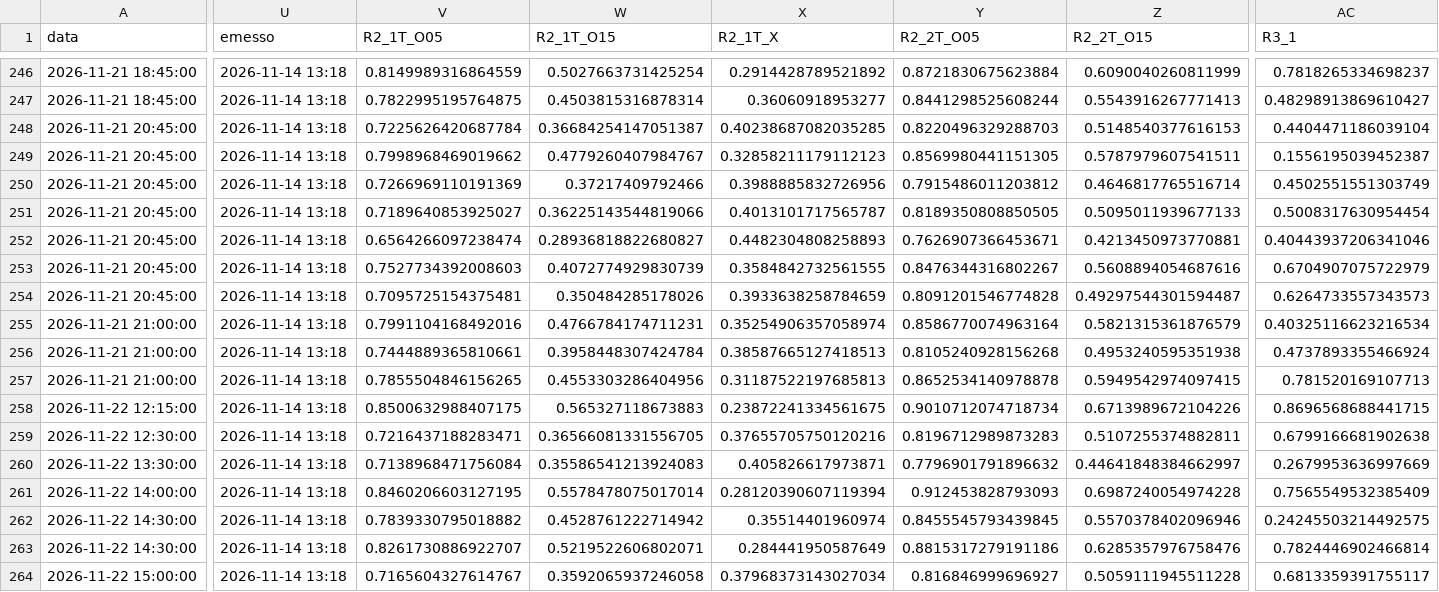
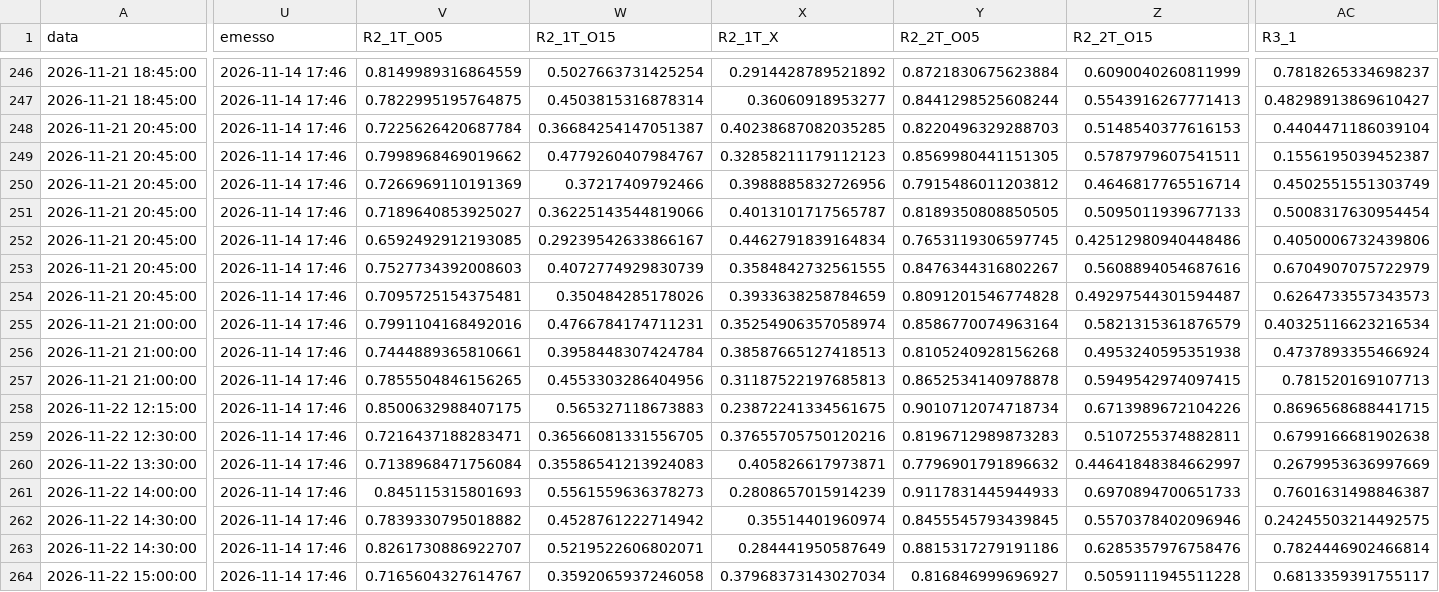
Before and after one commit to Mustang302429/pronostici, a CSV file: dati/archivio_pronostici.csv, drawn as a sheet; only a part is shown, gaps mark what is left out; the diff covers the shown part only; the diff names each change by its address in the sheet, - before the commit and + after, or states it on an @@ line.

```diff
--- a/dati/archivio_pronostici.csv
+++ b/dati/archivio_pronostici.csv
-U246:U264 (emesso): 2026-11-14 13:18
+U246:U264 (emesso): 2026-11-14 17:46
-V252 (R2_1T_O05): 0.6564266097238474
+V252 (R2_1T_O05): 0.6592492912193085
-W252 (R2_1T_O15): 0.28936818822680827
+W252 (R2_1T_O15): 0.29239542633866167
-X252 (R2_1T_X): 0.4482304808258893
+X252 (R2_1T_X): 0.4462791839164834
-Y252 (R2_2T_O05): 0.7626907366453671
+Y252 (R2_2T_O05): 0.7653119306597745
-Z252 (R2_2T_O15): 0.4213450973770881
+Z252 (R2_2T_O15): 0.42512980940448486
-AC252 (R3_1): 0.40443937206341046
+AC252 (R3_1): 0.4050006732439806
-V261 (R2_1T_O05): 0.8460206603127195
+V261 (R2_1T_O05): 0.845115315801693
-W261 (R2_1T_O15): 0.5578478075017014
+W261 (R2_1T_O15): 0.5561559636378273
-X261 (R2_1T_X): 0.28120390607119394
+X261 (R2_1T_X): 0.2808657015914239
-Y261 (R2_2T_O05): 0.912453828793093
+Y261 (R2_2T_O05): 0.9117831445944933
-Z261 (R2_2T_O15): 0.6987240054974228
+Z261 (R2_2T_O15): 0.6970894700651733
-AC261 (R3_1): 0.7565549532385409
+AC261 (R3_1): 0.7601631498846387
```
Also changed, not shown: 164 edited cells elsewhere in this file, dati/archivio_mondo.csv, 2 other files.
